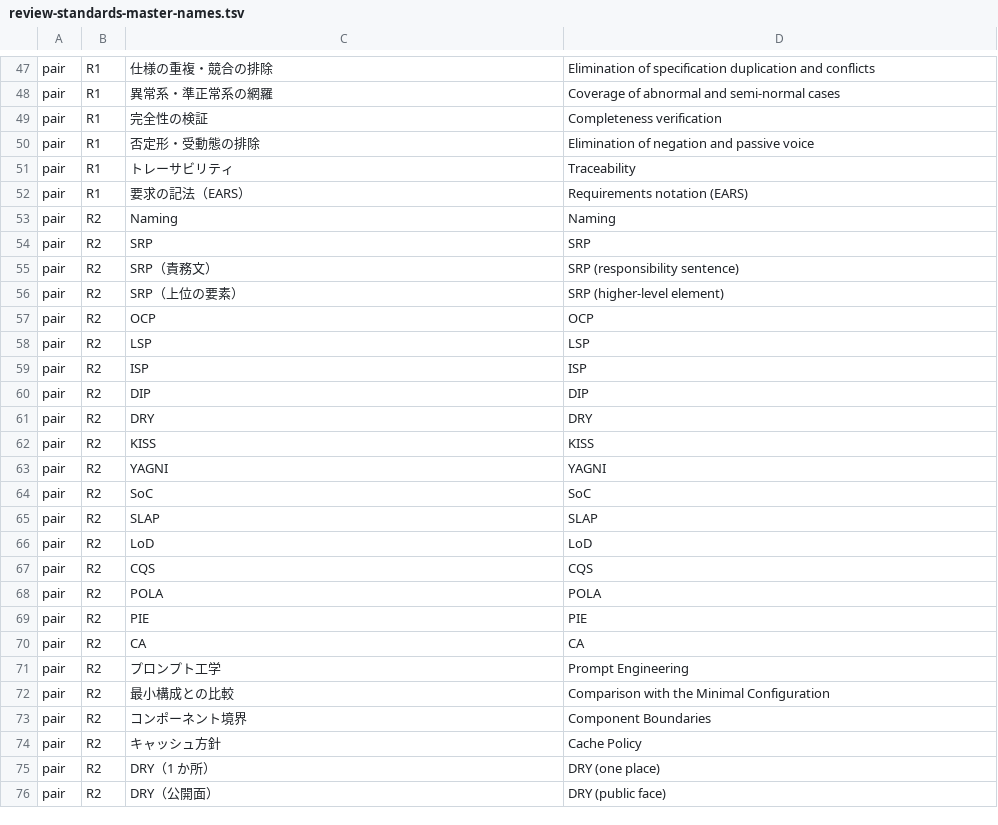
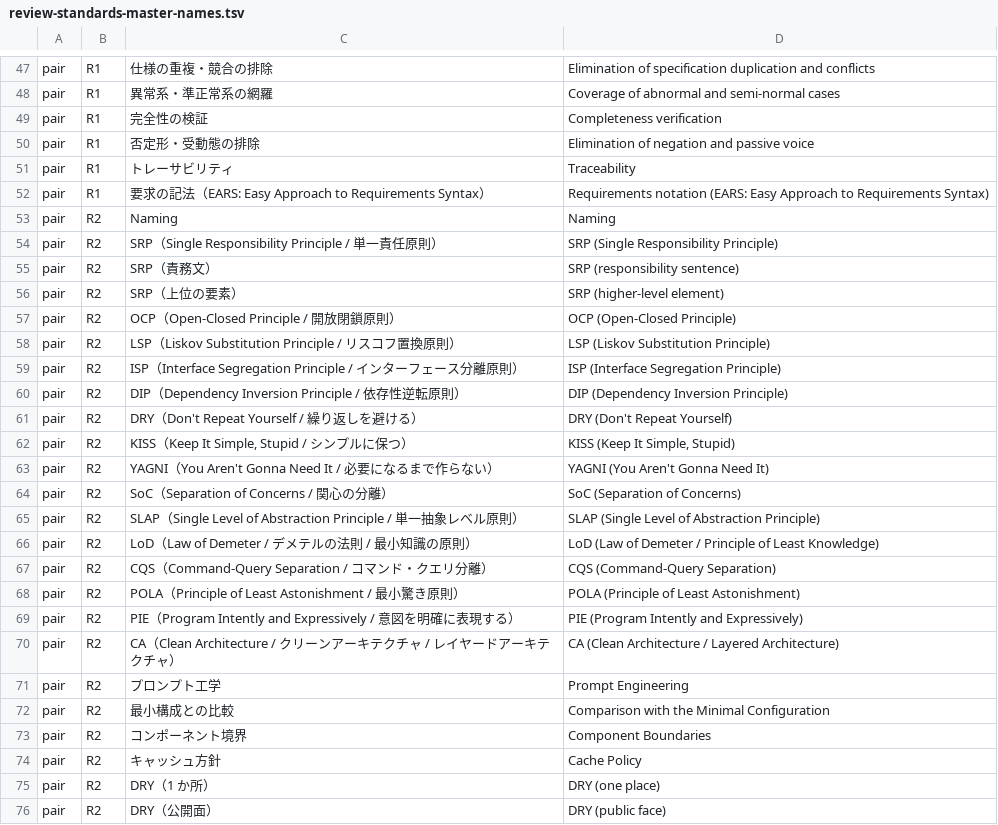
Before and after one commit to GoodRelax/gr-scheduler, a TSV file: .claude/skills/spec-graph-check/review-standards-master-names.tsv, drawn as a sheet; only a part is shown, gaps mark what is left out; the diff covers the shown part only.

Commit message:
Refresh the check 92 copy to master ja 63e6fdc / en b723439
Rule 07 now writes its acronym perspectives with their full names
(4036c4bb5, JDG-3250) and names 63e6fdc as its master, so check 92 went
red against the copy taken at aca2204 / c64aed8. Rebuilt with --refresh
from gr-sw-maker origin/main, where the Japanese and English versions
agree (40 headings, 70 checklist rows each). Check 92 is green again and
check 91 is unchanged at 2788 references in 625 files.

```diff
--- a/.claude/skills/spec-graph-check/review-standards-master-names.tsv
+++ b/.claude/skills/spec-graph-check/review-standards-master-names.tsv
@@ -51,21 +51,21 @@ pair	R1	否定形・受動態の排除	Elimination of negation and passive voice
 pair	R1	トレーサビリティ	Traceability
-pair	R1	要求の記法（EARS）	Requirements notation (EARS)
+pair	R1	要求の記法（EARS: Easy Approach to Requirements Syntax）	Requirements notation (EARS: Easy Approach to Requirements Syntax)
 pair	R2	Naming	Naming
-pair	R2	SRP	SRP
+pair	R2	SRP（Single Responsibility Principle / 単一責任原則）	SRP (Single Responsibility Principle)
 pair	R2	SRP（責務文）	SRP (responsibility sentence)
 pair	R2	SRP（上位の要素）	SRP (higher-level element)
-pair	R2	OCP	OCP
-pair	R2	LSP	LSP
-pair	R2	ISP	ISP
-pair	R2	DIP	DIP
-pair	R2	DRY	DRY
-pair	R2	KISS	KISS
-pair	R2	YAGNI	YAGNI
-pair	R2	SoC	SoC
-pair	R2	SLAP	SLAP
-pair	R2	LoD	LoD
-pair	R2	CQS	CQS
-pair	R2	POLA	POLA
-pair	R2	PIE	PIE
-pair	R2	CA	CA
+pair	R2	OCP（Open-Closed Principle / 開放閉鎖原則）	OCP (Open-Closed Principle)
+pair	R2	LSP（Liskov Substitution Principle / リスコフ置換原則）	LSP (Liskov Substitution Principle)
+pair	R2	ISP（Interface Segregation Principle / インターフェース分離原則）	ISP (Interface Segregation Principle)
+pair	R2	DIP（Dependency Inversion Principle / 依存性逆転原則）	DIP (Dependency Inversion Principle)
+pair	R2	DRY（Don't Repeat Yourself / 繰り返しを避ける）	DRY (Don't Repeat Yourself)
+pair	R2	KISS（Keep It Simple, Stupid / シンプルに保つ）	KISS (Keep It Simple, Stupid)
+pair	R2	YAGNI（You Aren't Gonna Need It / 必要になるまで作らない）	YAGNI (You Aren't Gonna Need It)
+pair	R2	SoC（Separation of Concerns / 関心の分離）	SoC (Separation of Concerns)
+pair	R2	SLAP（Single Level of Abstraction Principle / 単一抽象レベル原則）	SLAP (Single Level of Abstraction Principle)
+pair	R2	LoD（Law of Demeter / デメテルの法則 / 最小知識の原則）	LoD (Law of Demeter / Principle of Least Knowledge)
+pair	R2	CQS（Command-Query Separation / コマンド・クエリ分離）	CQS (Command-Query Separation)
+pair	R2	POLA（Principle of Least Astonishment / 最小驚き原則）	POLA (Principle of Least Astonishment)
+pair	R2	PIE（Program Intently and Expressively / 意図を明確に表現する）	PIE (Program Intently and Expressively)
+pair	R2	CA（Clean Architecture / クリーンアーキテクチャ / レイヤードアーキテクチャ）	CA (Clean Architecture / Layered Architecture)
 pair	R2	プロンプト工学	Prompt Engineering
```
Also changed, not shown: 6 edited cells elsewhere in this file.
